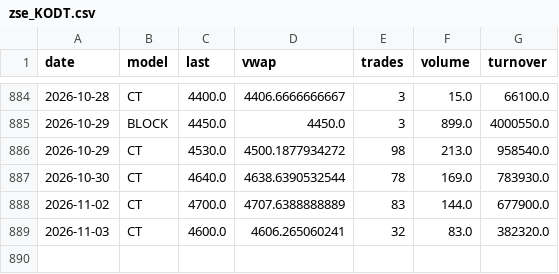
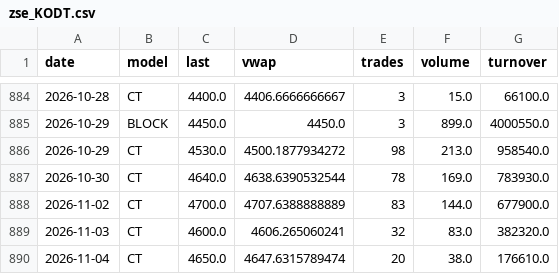
Before and after one commit to luksakurtela2-bot/koei, a CSV file: data/zse_KODT.csv, drawn as a sheet; only a part is shown, gaps mark what is left out.

```diff
--- a/data/zse_KODT.csv
+++ b/data/zse_KODT.csv
@@ -889 +889,2 @@ date,model,last,vwap,trades,volume,turnover
 2026-11-03,CT,4600.0,4606.265060241,32,83.0,382320.0
+2026-11-04,CT,4650.0,4647.6315789474,20,38.0,176610.0
```
Also changed, not shown: data/nav.csv, data/zse_KODT2.csv, 3 other files.
